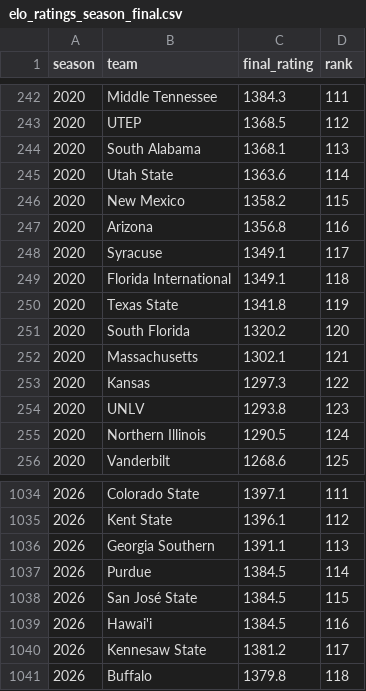
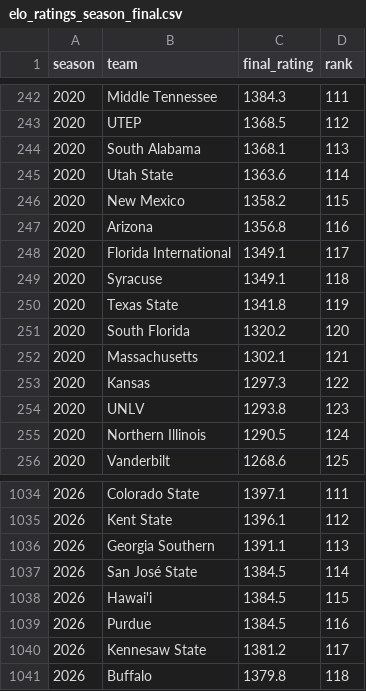
Before and after one commit to brandon-keck/cfb-rankings, a CSV file: data/elo_ratings_season_final.csv, drawn as a sheet; only a part is shown, gaps mark what is left out.

```diff
--- a/data/elo_ratings_season_final.csv
+++ b/data/elo_ratings_season_final.csv
@@ -247,4 +247,4 @@ season,team,final_rating,rank
 2020,Arizona,1356.8,116
-2020,Syracuse,1349.1,117
-2020,Florida International,1349.1,118
+2020,Florida International,1349.1,117
+2020,Syracuse,1349.1,118
 2020,Texas State,1341.8,119
@@ -1036,5 +1036,5 @@ season,team,final_rating,rank
 2026,Georgia Southern,1391.1,113
-2026,Purdue,1384.5,114
-2026,San José State,1384.5,115
-2026,Hawai'i,1384.5,116
+2026,San José State,1384.5,114
+2026,Hawai'i,1384.5,115
+2026,Purdue,1384.5,116
 2026,Kennesaw State,1381.2,117
```
Also changed, not shown: data/backtest_predictions.csv, data/elo_full_field_weekly.csv, 3 other files.
